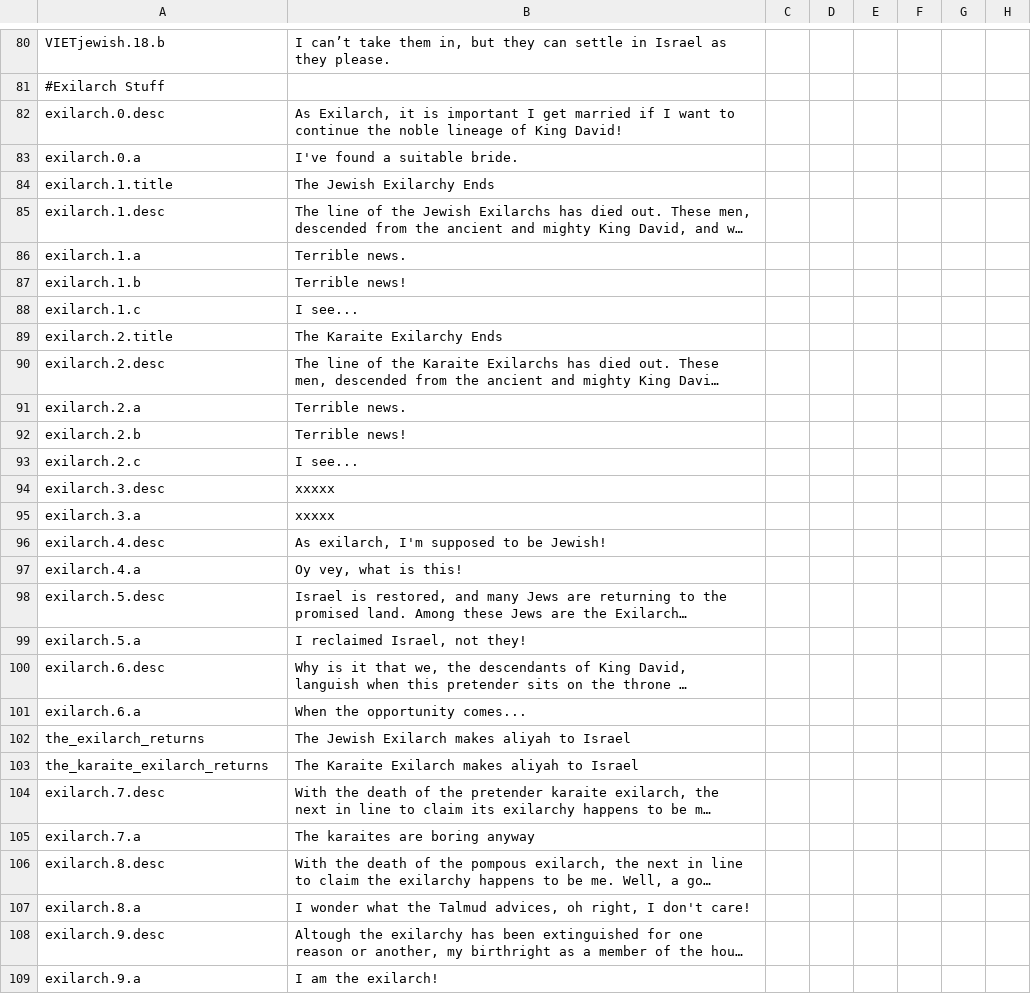
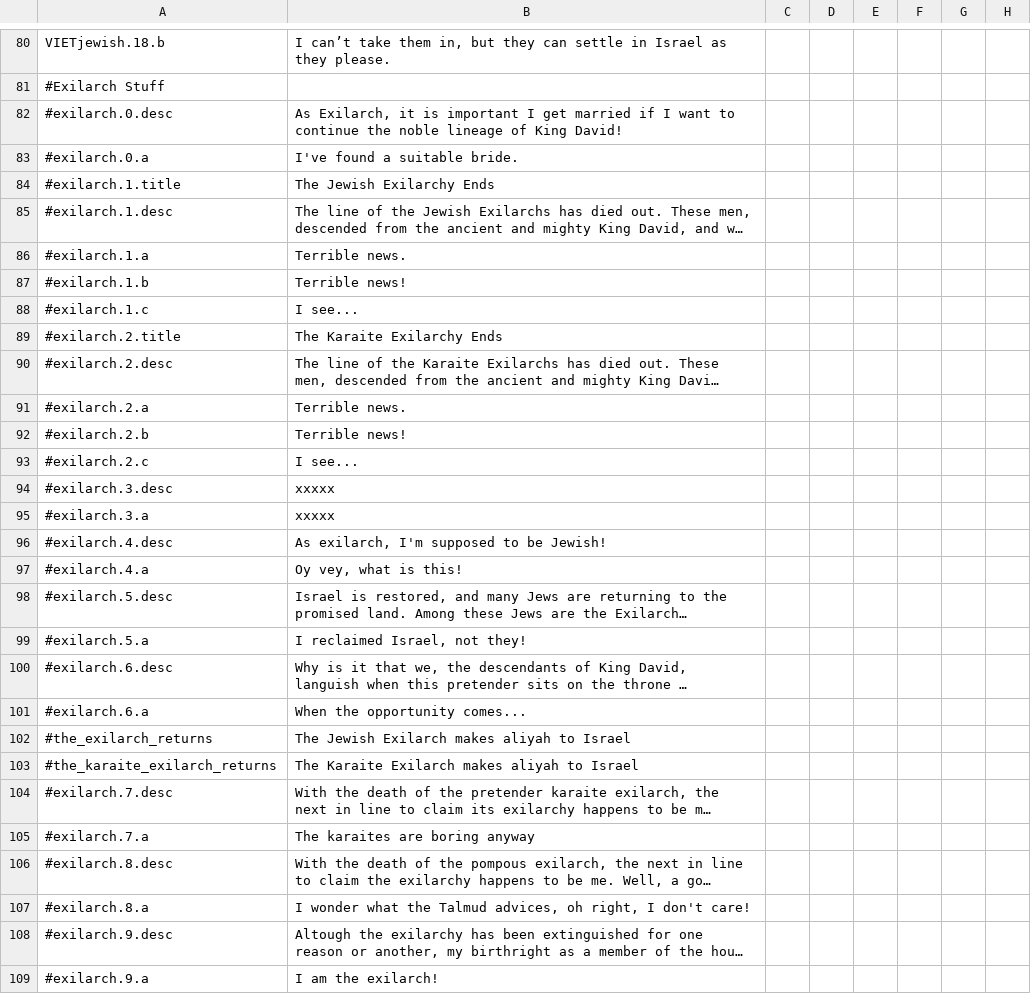
Before and after one commit to Numahr/lux-invicta-repository, a CSV file: trunk/localisation/VIET_jewish.csv, drawn as a sheet; only a part is shown, gaps mark what is left out; long unchanged cells end in …; the diff covers the shown part only; the diff names each change by its address in the sheet, - before the commit and + after, or states it on an @@ line.

```diff
--- a/trunk/localisation/VIET_jewish.csv
+++ b/trunk/localisation/VIET_jewish.csv
-A82: exilarch.0.desc
+A82: #exilarch.0.desc
-A83: exilarch.0.a
+A83: #exilarch.0.a
-A84: exilarch.1.title
+A84: #exilarch.1.title
-A85: exilarch.1.desc
+A85: #exilarch.1.desc
-A86: exilarch.1.a
+A86: #exilarch.1.a
-A87: exilarch.1.b
+A87: #exilarch.1.b
-A88: exilarch.1.c
+A88: #exilarch.1.c
-A89: exilarch.2.title
+A89: #exilarch.2.title
-A90: exilarch.2.desc
+A90: #exilarch.2.desc
-A91: exilarch.2.a
+A91: #exilarch.2.a
-A92: exilarch.2.b
+A92: #exilarch.2.b
-A93: exilarch.2.c
+A93: #exilarch.2.c
-A94: exilarch.3.desc
+A94: #exilarch.3.desc
-A95: exilarch.3.a
+A95: #exilarch.3.a
-A96: exilarch.4.desc
+A96: #exilarch.4.desc
-A97: exilarch.4.a
+A97: #exilarch.4.a
-A98: exilarch.5.desc
+A98: #exilarch.5.desc
-A99: exilarch.5.a
+A99: #exilarch.5.a
-A100: exilarch.6.desc
+A100: #exilarch.6.desc
-A101: exilarch.6.a
+A101: #exilarch.6.a
-A102: the_exilarch_returns
+A102: #the_exilarch_returns
-A103: the_karaite_exilarch_returns
+A103: #the_karaite_exilarch_returns
-A104: exilarch.7.desc
+A104: #exilarch.7.desc
-A105: exilarch.7.a
+A105: #exilarch.7.a
-A106: exilarch.8.desc
+A106: #exilarch.8.desc
-A107: exilarch.8.a
+A107: #exilarch.8.a
-A108: exilarch.9.desc
+A108: #exilarch.9.desc
-A109: exilarch.9.a
+A109: #exilarch.9.a
```
Also changed, not shown: 8 edited cells elsewhere in this file, trunk/localisation/0_WizMOD.csv, trunk/localisation/HKC Christian Stuff.csv, 22 other files.
